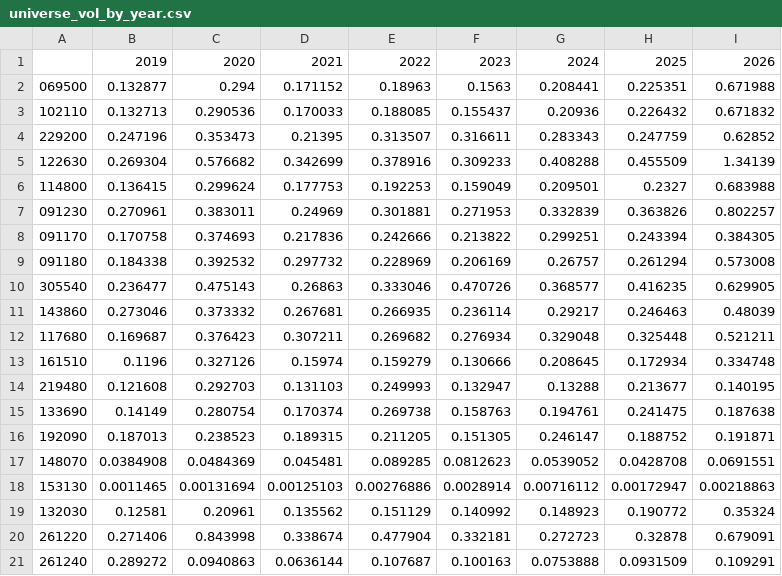
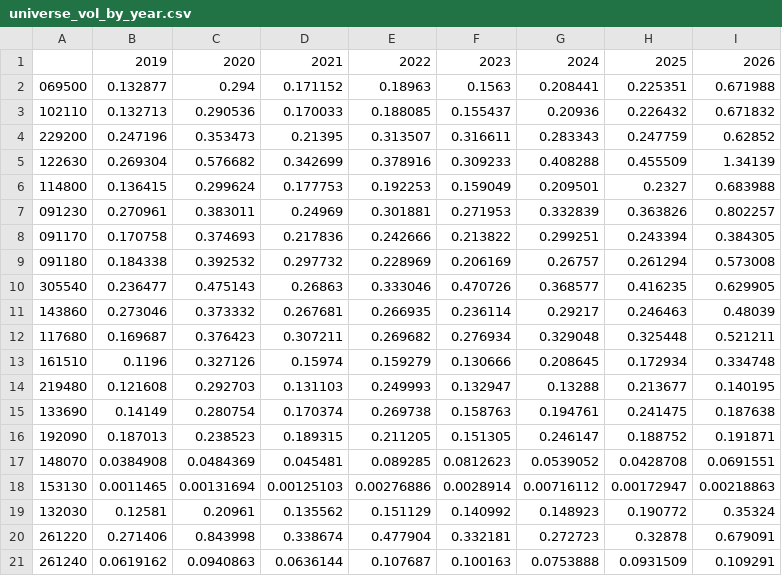
Before and after one commit to Siegfriex/SA_ETF, a CSV file: reports/tables/universe_vol_by_year.csv, drawn as a sheet.

```diff
--- a/reports/tables/universe_vol_by_year.csv
+++ b/reports/tables/universe_vol_by_year.csv
@@ -20,2 +20,2 @@
 261220,0.271406,0.843998,0.338674,0.477904,0.332181,0.272723,0.32878,0.679091
-261240,0.289272,0.0940863,0.0636144,0.107687,0.100163,0.0753888,0.0931509,0.109291
+261240,0.0619162,0.0940863,0.0636144,0.107687,0.100163,0.0753888,0.0931509,0.109291
```
Also changed, not shown: reports/CLAIM_EVIDENCE_MATRIX.csv, reports/tables/universe_vol_ratio_2026.csv, 49 other files.
